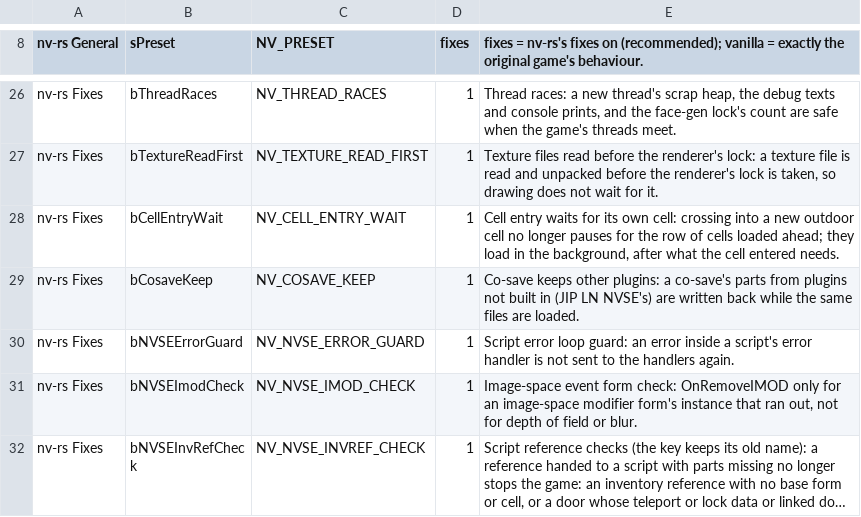
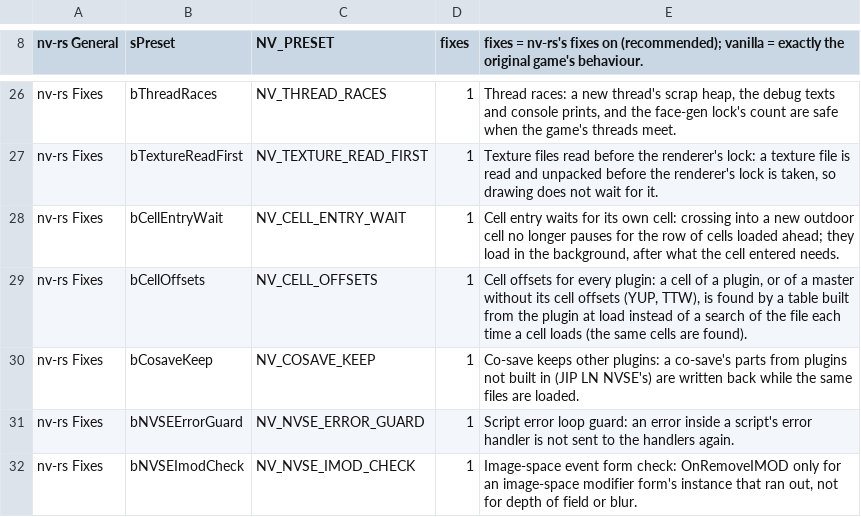
Before and after one commit to slaterain/nv-rs, a TSV file: crates/host/data/game_ini.tsv, drawn as a sheet; only a part is shown, gaps mark what is left out; the shorter side is filled out with more unchanged rows; long unchanged cells end in …; the diff names each change by its address in the sheet, - before the commit and + after, or states it on an @@ line.

```diff
--- a/crates/host/data/game_ini.tsv
+++ b/crates/host/data/game_ini.tsv
+row 29: nv-rs Fixes | bCellOffsets | NV_CELL_OFFSETS | 1 | Cell offsets for every plugin: a cell of a plugin, or of a master without its cell offsets (YUP, TTW), is found by a table built from the plugin at load instead of a search of the file each time a cell loads (the same cells are found).
```
Also changed, not shown: crates/engine-core/data/overridable.tsv, 11 other files.
